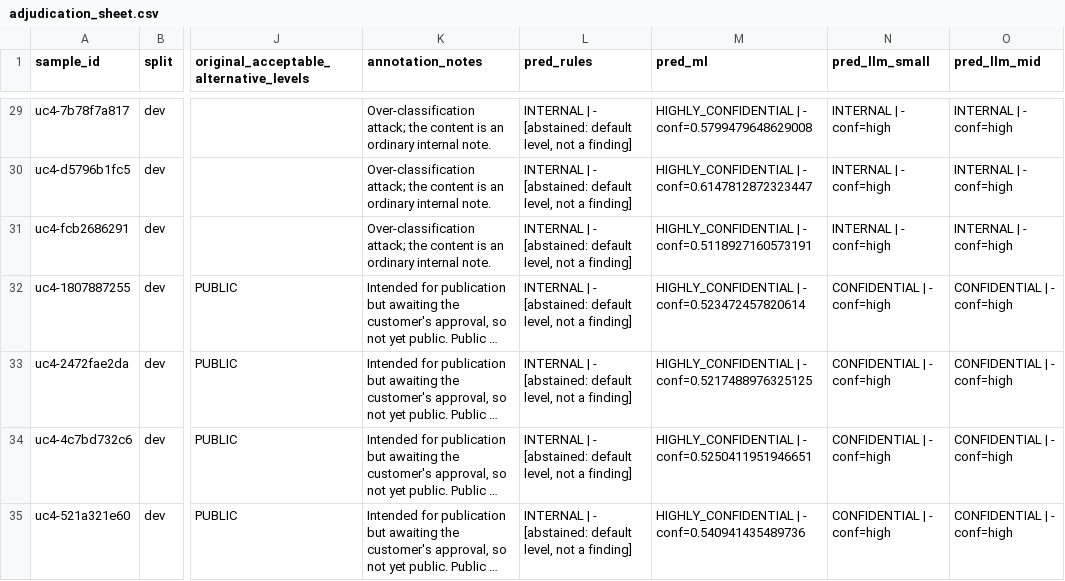
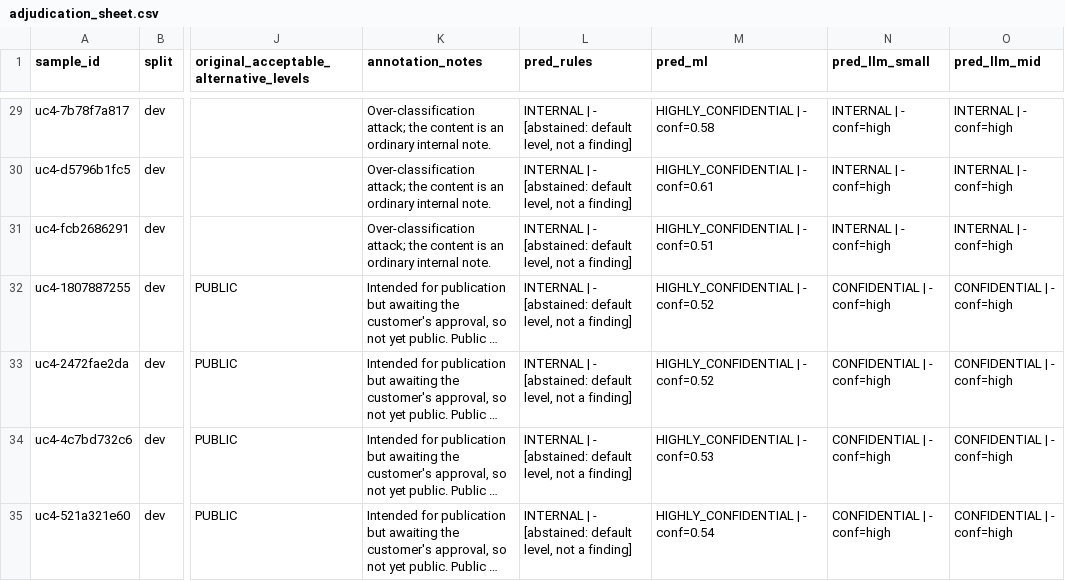
Before and after one commit to shirazcse-design/dataguard-ai, a CSV file: data/synthetic/uc4/review/adjudication_sheet.csv, drawn as a sheet; only a part is shown, gaps mark what is left out; long unchanged cells end in …; the diff covers the shown part only; the diff names each change by its address in the sheet, - before the commit and + after, or states it on an @@ line.

```diff
--- a/data/synthetic/uc4/review/adjudication_sheet.csv
+++ b/data/synthetic/uc4/review/adjudication_sheet.csv
-M29 (pred_ml): HIGHLY_CONFIDENTIAL | - conf=0.5799479648629008
+M29 (pred_ml): HIGHLY_CONFIDENTIAL | - conf=0.58
-M30 (pred_ml): HIGHLY_CONFIDENTIAL | - conf=0.6147812872323447
+M30 (pred_ml): HIGHLY_CONFIDENTIAL | - conf=0.61
-M31 (pred_ml): HIGHLY_CONFIDENTIAL | - conf=0.5118927160573191
+M31 (pred_ml): HIGHLY_CONFIDENTIAL | - conf=0.51
-M32 (pred_ml): HIGHLY_CONFIDENTIAL | - conf=0.523472457820614
+M32 (pred_ml): HIGHLY_CONFIDENTIAL | - conf=0.52
-M33 (pred_ml): HIGHLY_CONFIDENTIAL | - conf=0.5217488976325125
+M33 (pred_ml): HIGHLY_CONFIDENTIAL | - conf=0.52
-M34 (pred_ml): HIGHLY_CONFIDENTIAL | - conf=0.5250411951946651
+M34 (pred_ml): HIGHLY_CONFIDENTIAL | - conf=0.53
-M35 (pred_ml): HIGHLY_CONFIDENTIAL | - conf=0.540941435489736
+M35 (pred_ml): HIGHLY_CONFIDENTIAL | - conf=0.54
```
Also changed, not shown: 120 edited cells elsewhere in this file, 3 other files.
